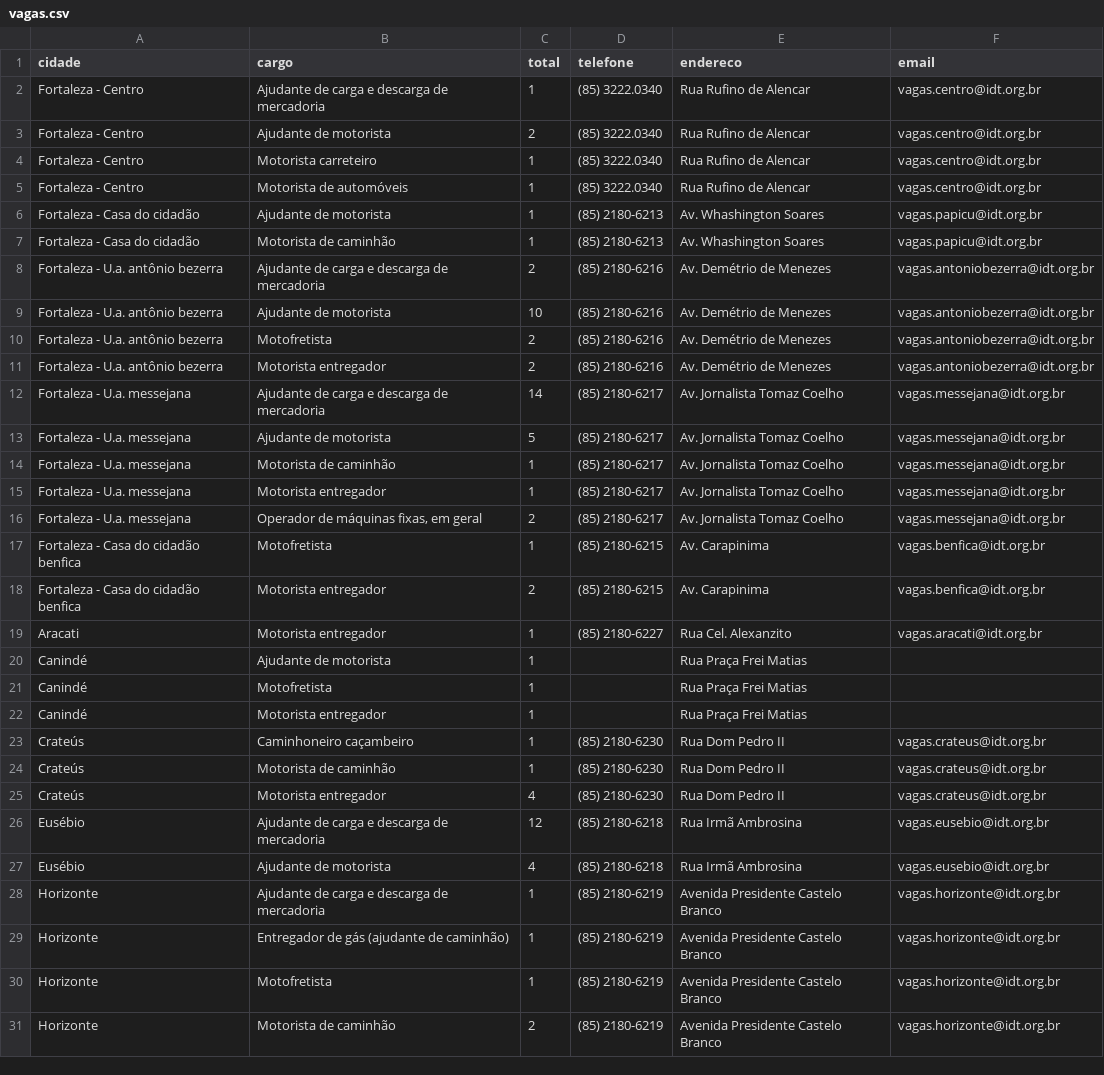
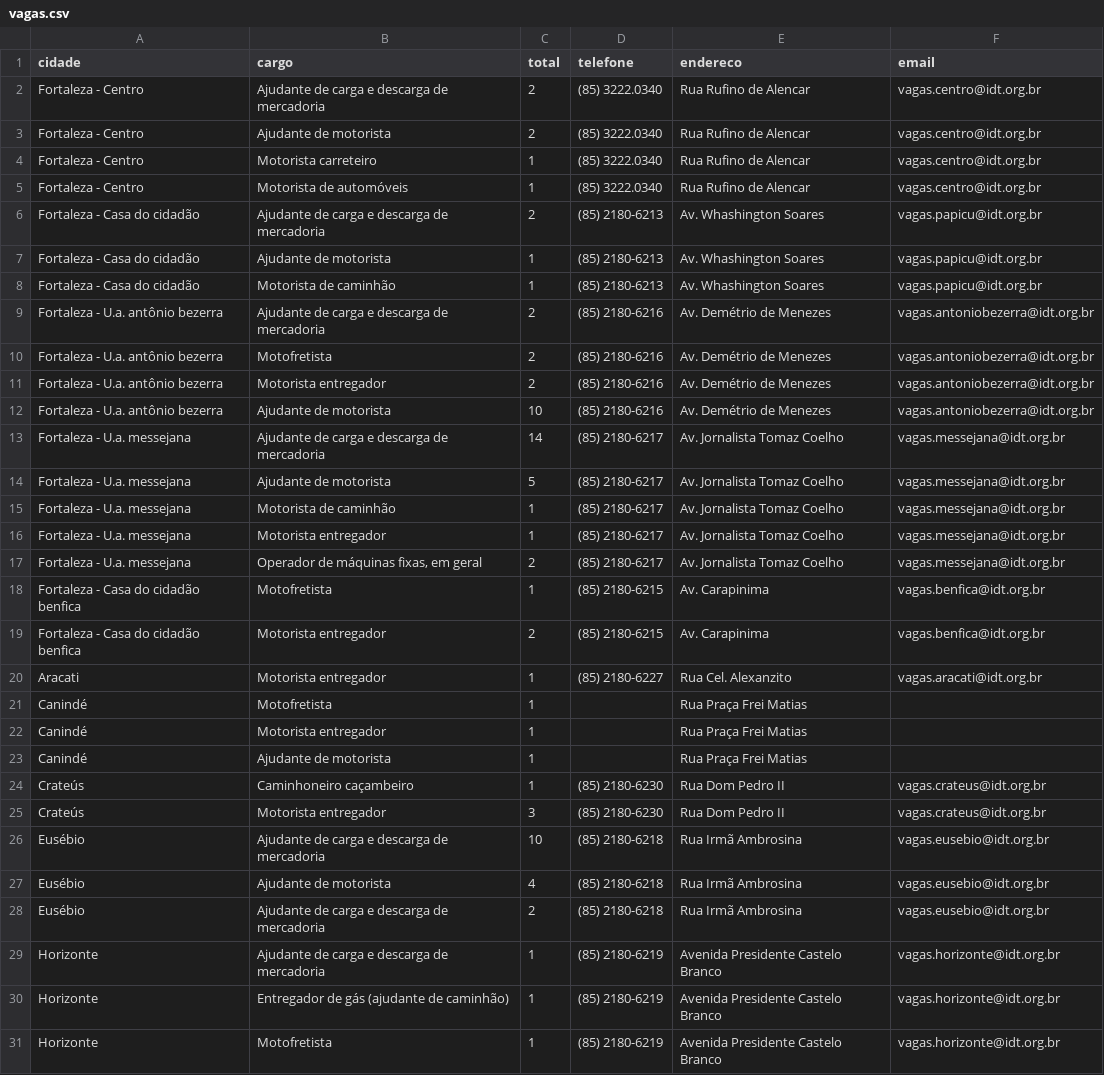
Before and after one commit to jfilhoempresarial-ops/tralienigena, a CSV file: vagas.csv, drawn as a sheet; only a part is shown; the shorter side is filled out with more unchanged rows; the diff covers the shown part only.

```diff
--- a/vagas.csv
+++ b/vagas.csv
@@ -1,3 +1,3 @@
 cidade,cargo,total,telefone,endereco,email
-Fortaleza - Centro,Ajudante de carga e descarga de mercadoria,1,(85) 3222.0340,Rua Rufino de Alencar,vagas.centro@idt.org.br
+Fortaleza - Centro,Ajudante de carga e descarga de mercadoria,2,(85) 3222.0340,Rua Rufino de Alencar,vagas.centro@idt.org.br
 Fortaleza - Centro,Ajudante de motorista,2,(85) 3222.0340,Rua Rufino de Alencar,vagas.centro@idt.org.br
@@ -5,2 +5,3 @@ Fortaleza - Centro,Motorista carreteiro,1,(85) 3222.0340,Rua Rufino de Alencar,v
 Fortaleza - Centro,Motorista de automóveis,1,(85) 3222.0340,Rua Rufino de Alencar,vagas.centro@idt.org.br
+Fortaleza - Casa do cidadão,Ajudante de carga e descarga de mercadoria,2,(85) 2180-6213,Av. Whashington Soares,vagas.papicu@idt.org.br
 Fortaleza - Casa do cidadão,Ajudante de motorista,1,(85) 2180-6213,Av. Whashington Soares,vagas.papicu@idt.org.br
@@ -8,5 +9,5 @@ Fortaleza - Casa do cidadão,Motorista de caminhão,1,(85) 2180-6213,Av. Whashin
 Fortaleza - U.a. antônio bezerra,Ajudante de carga e descarga de mercadoria,2,(85) 2180-6216,Av. Demétrio de Menezes,vagas.antoniobezerra@idt.org.br
-Fortaleza - U.a. antônio bezerra,Ajudante de motorista,10,(85) 2180-6216,Av. Demétrio de Menezes,vagas.antoniobezerra@idt.org.br
 Fortaleza - U.a. antônio bezerra,Motofretista,2,(85) 2180-6216,Av. Demétrio de Menezes,vagas.antoniobezerra@idt.org.br
 Fortaleza - U.a. antônio bezerra,Motorista entregador,2,(85) 2180-6216,Av. Demétrio de Menezes,vagas.antoniobezerra@idt.org.br
+Fortaleza - U.a. antônio bezerra,Ajudante de motorista,10,(85) 2180-6216,Av. Demétrio de Menezes,vagas.antoniobezerra@idt.org.br
 Fortaleza - U.a. messejana,Ajudante de carga e descarga de mercadoria,14,(85) 2180-6217,Av. Jornalista Tomaz Coelho,vagas.messejana@idt.org.br
@@ -19,10 +20,10 @@ Fortaleza - Casa do cidadão benfica,Motorista entregador,2,(85) 2180-6215,Av. C
 Aracati,Motorista entregador,1,(85) 2180-6227,Rua Cel. Alexanzito,vagas.aracati@idt.org.br
-Canindé,Ajudante de motorista,1,,Rua Praça Frei Matias,
 Canindé,Motofretista,1,,Rua Praça Frei Matias,
 Canindé,Motorista entregador,1,,Rua Praça Frei Matias,
+Canindé,Ajudante de motorista,1,,Rua Praça Frei Matias,
 Crateús,Caminhoneiro caçambeiro,1,(85) 2180-6230,Rua Dom Pedro II,vagas.crateus@idt.org.br
-Crateús,Motorista de caminhão,1,(85) 2180-6230,Rua Dom Pedro II,vagas.crateus@idt.org.br
-Crateús,Motorista entregador,4,(85) 2180-6230,Rua Dom Pedro II,vagas.crateus@idt.org.br
-Eusébio,Ajudante de carga e descarga de mercadoria,12,(85) 2180-6218,Rua Irmã Ambrosina,vagas.eusebio@idt.org.br
+Crateús,Motorista entregador,3,(85) 2180-6230,Rua Dom Pedro II,vagas.crateus@idt.org.br
+Eusébio,Ajudante de carga e descarga de mercadoria,10,(85) 2180-6218,Rua Irmã Ambrosina,vagas.eusebio@idt.org.br
 Eusébio,Ajudante de motorista,4,(85) 2180-6218,Rua Irmã Ambrosina,vagas.eusebio@idt.org.br
+Eusébio,Ajudante de carga e descarga de mercadoria,2,(85) 2180-6218,Rua Irmã Ambrosina,vagas.eusebio@idt.org.br
 Horizonte,Ajudante de carga e descarga de mercadoria,1,(85) 2180-6219,Avenida Presidente Castelo Branco,vagas.horizonte@idt.org.br
```
Also changed, not shown: 1 added row, 6 removed rows and 4 edited cells elsewhere in this file.
